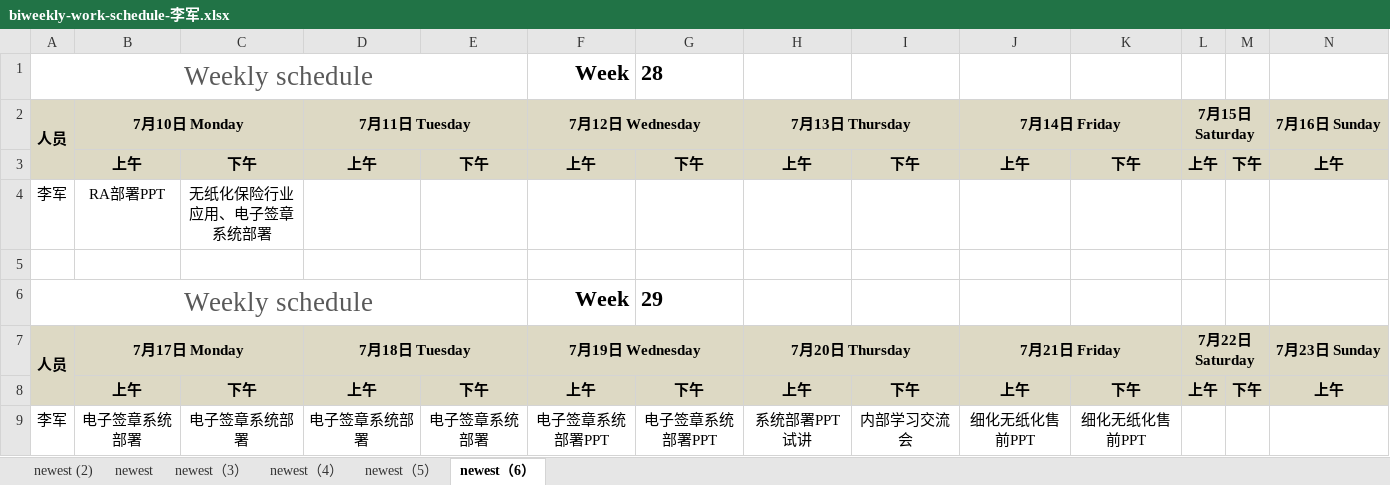
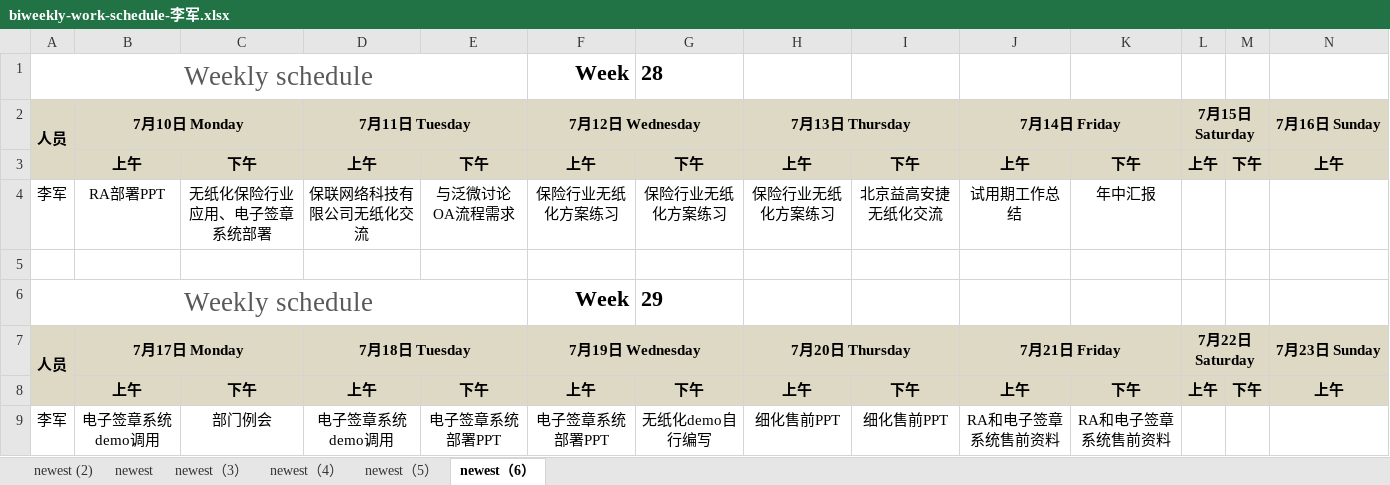
Before and after one commit to hongricfca/Project-Process-library, an Excel workbook: Weekly Schedule/biweekly-work-schedule-李军.xlsx, sheet newest（6）, drawn as a sheet; only a part is shown; values as stored, in another font and other column widths than the file's, no borders; removed rows and columns are numbered as before the commit, all else as after; rows hold the shown columns only; the diff names each change by its address in the sheet, - before the commit and + after, or states it on an @@ line.

Commit message:
up

```diff
--- a/Weekly Schedule/biweekly-work-schedule-李军.xlsx (sheet newest（6）)
+++ b/Weekly Schedule/biweekly-work-schedule-李军.xlsx (sheet newest（6）)
-row 4: 李军 | RA部署PPT | 无纸化保险行业应用、电子签章系统部署
+row 4: 李军 | RA部署PPT | 无纸化保险行业应用、电子签章系统部署 | 保联网络科技有限公司无纸化交流 | 与泛微讨论OA流程需求 | 保险行业无纸化方案练习 | 保险行业无纸化方案练习 | 保险行业无纸化方案练习 | 北京益高安捷无纸化交流 | 试用期工作总结 | 年中汇报
-row 9: 李军 | 电子签章系统部署 | 电子签章系统部署 | 电子签章系统部署 | 电子签章系统部署 | 电子签章系统部署PPT | 电子签章系统部署PPT | 系统部署PPT试讲 | 内部学习交流会 | 细化无纸化售前PPT | 细化无纸化售前PPT
+row 9: 李军 | 电子签章系统demo调用 | 部门例会 | 电子签章系统demo调用 | 电子签章系统部署PPT | 电子签章系统部署PPT | 无纸化demo自行编写 | 细化售前PPT | 细化售前PPT | RA和电子签章系统售前资料 | RA和电子签章系统售前资料
```
